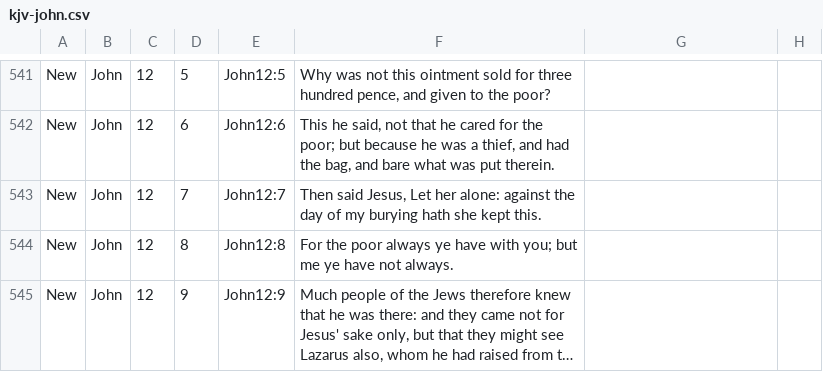
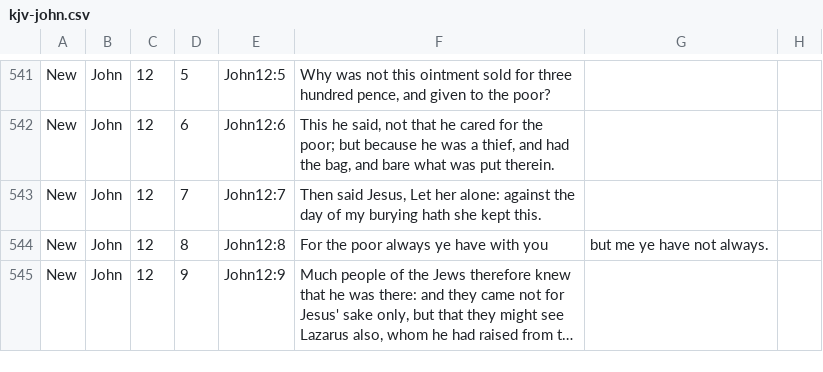
Before and after one commit to acrawford73/postgresql-bible-kjv, a CSV file: csv/kjv-john.csv, drawn as a sheet; only a part is shown, gaps mark what is left out; long unchanged cells end in …; the diff covers the shown part only; the diff names each change by its address in the sheet, - before the commit and + after, or states it on an @@ line.

```diff
--- a/csv/kjv-john.csv
+++ b/csv/kjv-john.csv
-F544: …have with you; but me ye have not always.
+F544: …have with you
-G544: (empty)
+G544: but me ye have not always.
```
Also changed, not shown: 56 edited cells elsewhere in this file, csv/kjv-mark.csv.
